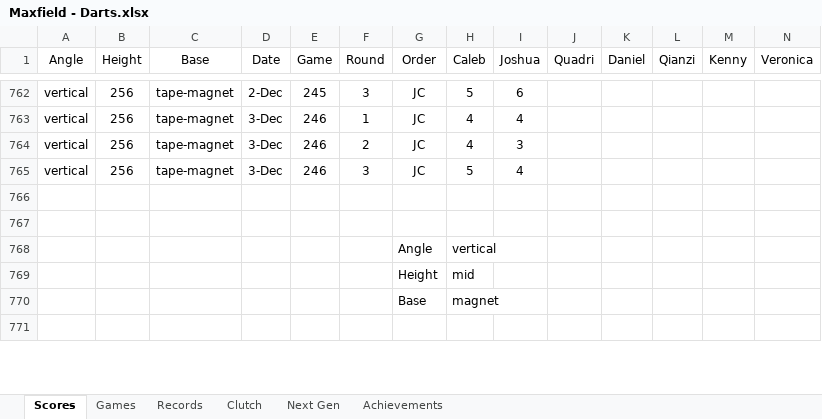
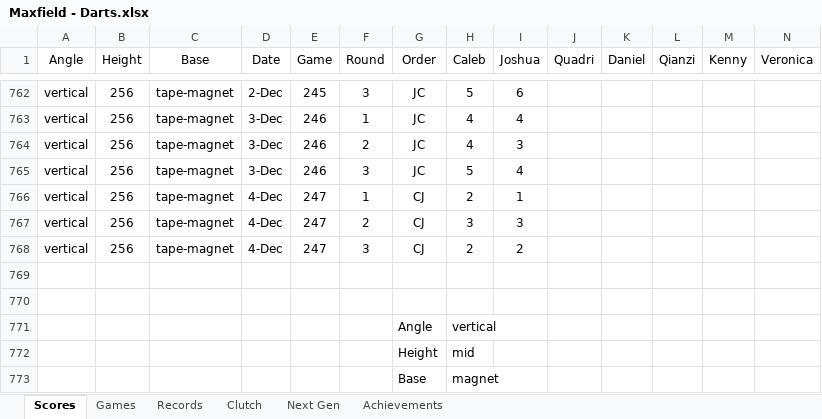
Before and after one commit to CalebSkinner1/DartsAnalysis, an Excel workbook: Maxfield - Darts.xlsx, sheet Scores, drawn as a sheet; only a part is shown, gaps mark what is left out; the shorter side is filled out with more unchanged rows; values as stored, in another font and other column widths than the file's, no borders; table styles not drawn; rows hold the shown columns only; the diff names each change by its address in the sheet, - before the commit and + after, or states it on an @@ line.

Commit message:
Update Maxfield - Darts.xlsx

```diff
--- a/Maxfield - Darts.xlsx (sheet Scores)
+++ b/Maxfield - Darts.xlsx (sheet Scores)
+row 766: vertical | 256 | tape-magnet | 4-Dec | 247 | 1 | CJ | 2 | 1
+row 767: vertical | 256 | tape-magnet | 4-Dec | 247 | 2 | CJ | 3 | 3
+row 768: vertical | 256 | tape-magnet | 4-Dec | 247 | 3 | CJ | 2 | 2
```
Also changed, not shown: sheet Next Gen.
